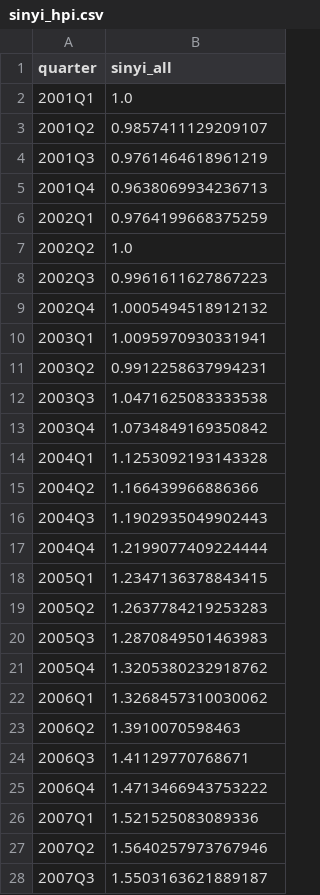
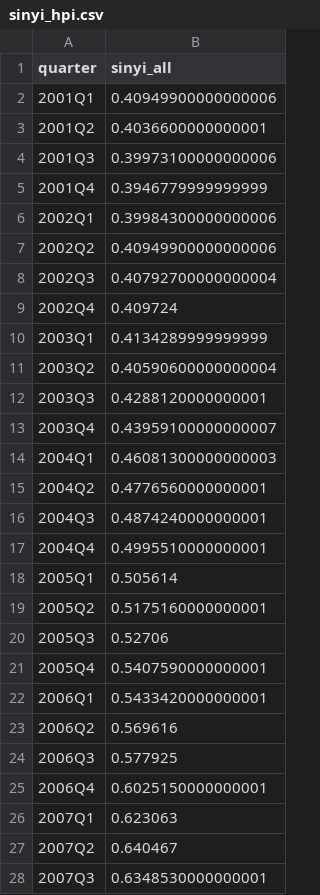
Before and after one commit to cl-taiwanhpi/CL_HousePriceIndex, a CSV file: data/sinyi_hpi.csv, drawn as a sheet; only a part is shown; the diff covers the shown part only.

```diff
--- a/data/sinyi_hpi.csv
+++ b/data/sinyi_hpi.csv
@@ -1,28 +1,28 @@
 quarter,sinyi_all
-2001Q1,1.0
-2001Q2,0.9857411129209107
-2001Q3,0.9761464618961219
-2001Q4,0.9638069934236713
-2002Q1,0.9764199668375259
-2002Q2,1.0
-2002Q3,0.9961611627867223
-2002Q4,1.0005494518912132
-2003Q1,1.0095970930331941
-2003Q2,0.9912258637994231
-2003Q3,1.0471625083333538
-2003Q4,1.0734849169350842
-2004Q1,1.1253092193143328
-2004Q2,1.166439966886366
-2004Q3,1.1902935049902443
-2004Q4,1.2199077409224444
-2005Q1,1.2347136378843415
-2005Q2,1.2637784219253283
-2005Q3,1.2870849501463983
-2005Q4,1.3205380232918762
-2006Q1,1.3268457310030062
-2006Q2,1.3910070598463
-2006Q3,1.41129770768671
-2006Q4,1.4713466943753222
-2007Q1,1.521525083089336
-2007Q2,1.5640257973767946
-2007Q3,1.5503163621889187
+2001Q1,0.40949900000000006
+2001Q2,0.4036600000000001
+2001Q3,0.39973100000000006
+2001Q4,0.3946779999999999
+2002Q1,0.39984300000000006
+2002Q2,0.40949900000000006
+2002Q3,0.40792700000000004
+2002Q4,0.409724
+2003Q1,0.4134289999999999
+2003Q2,0.40590600000000004
+2003Q3,0.4288120000000001
+2003Q4,0.43959100000000007
+2004Q1,0.46081300000000003
+2004Q2,0.4776560000000001
+2004Q3,0.4874240000000001
+2004Q4,0.4995510000000001
+2005Q1,0.505614
+2005Q2,0.5175160000000001
+2005Q3,0.52706
+2005Q4,0.5407590000000001
+2006Q1,0.5433420000000001
+2006Q2,0.569616
+2006Q3,0.577925
+2006Q4,0.6025150000000001
+2007Q1,0.623063
+2007Q2,0.640467
+2007Q3,0.6348530000000001
```
Also changed, not shown: 73 edited cells elsewhere in this file, data/aife_hpi.csv, data/cathay_hpi.csv, 13 other files.
